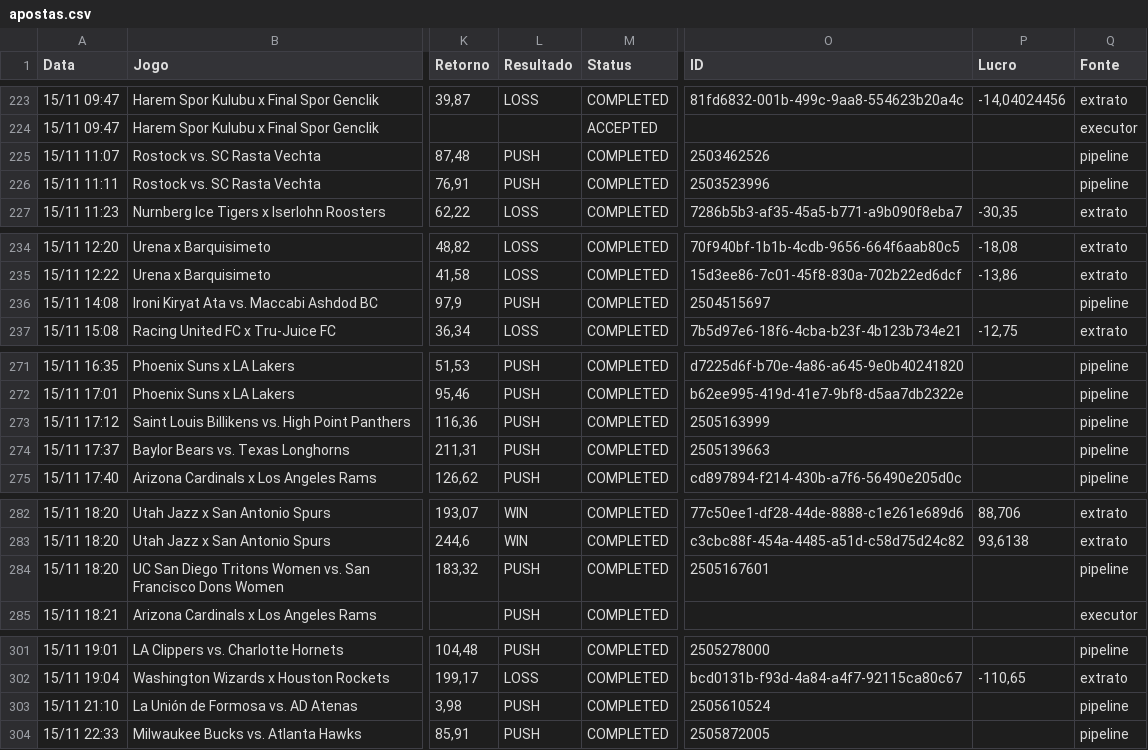
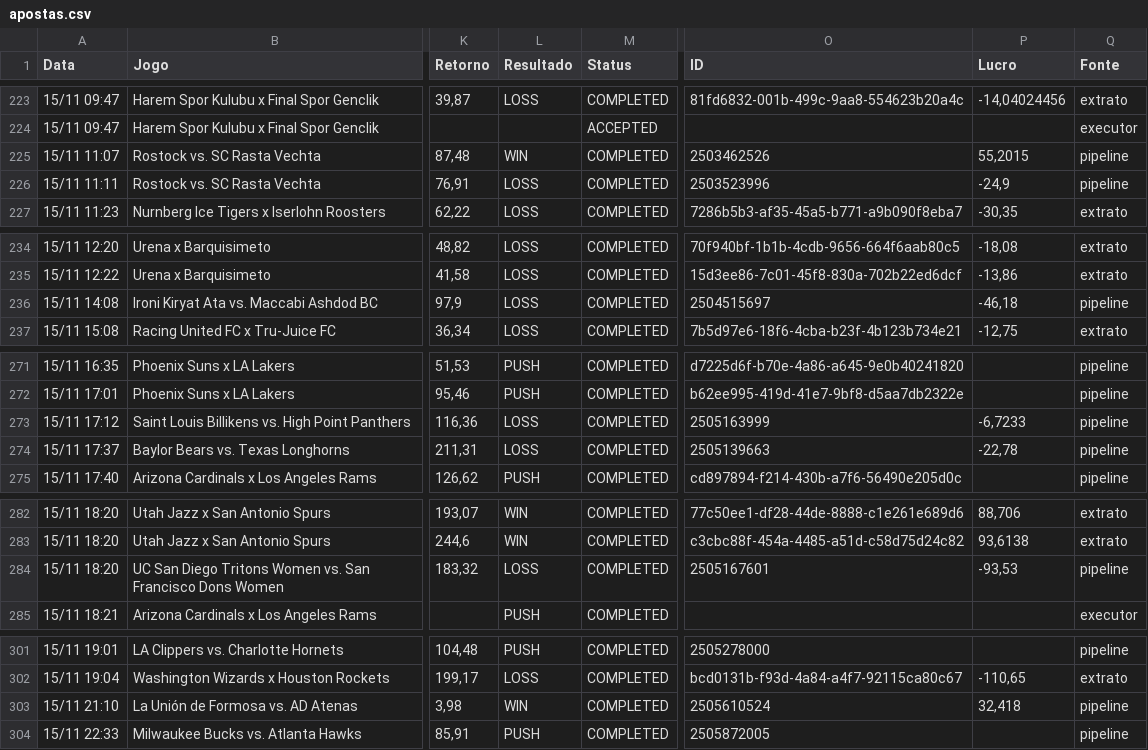
Before and after one commit to paterrx/apostas-espelho, a CSV file: apostas.csv, drawn as a sheet; only a part is shown, gaps mark what is left out; the diff covers the shown part only; the diff names each change by its address in the sheet, - before the commit and + after, or states it on an @@ line.

```diff
--- a/apostas.csv
+++ b/apostas.csv
-L225 (Resultado): PUSH
+L225 (Resultado): WIN
-P225 (Lucro): (empty)
+P225 (Lucro): 55,2015
-L226 (Resultado): PUSH
+L226 (Resultado): LOSS
-P226 (Lucro): (empty)
+P226 (Lucro): -24,9
-L236 (Resultado): PUSH
+L236 (Resultado): LOSS
-P236 (Lucro): (empty)
+P236 (Lucro): -46,18
-L273:L274 (Resultado): PUSH
+L273:L274 (Resultado): LOSS
-P273 (Lucro): (empty)
+P273 (Lucro): -6,7233
-P274 (Lucro): (empty)
+P274 (Lucro): -22,78
-L284 (Resultado): PUSH
+L284 (Resultado): LOSS
-P284 (Lucro): (empty)
+P284 (Lucro): -93,53
-L303 (Resultado): PUSH
+L303 (Resultado): WIN
-P303 (Lucro): (empty)
+P303 (Lucro): 32,418
```
Also changed, not shown: 40 edited cells elsewhere in this file, 1 other file.
